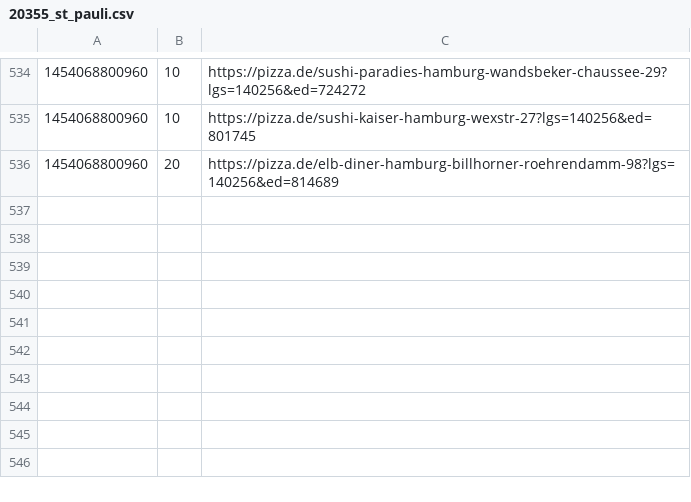
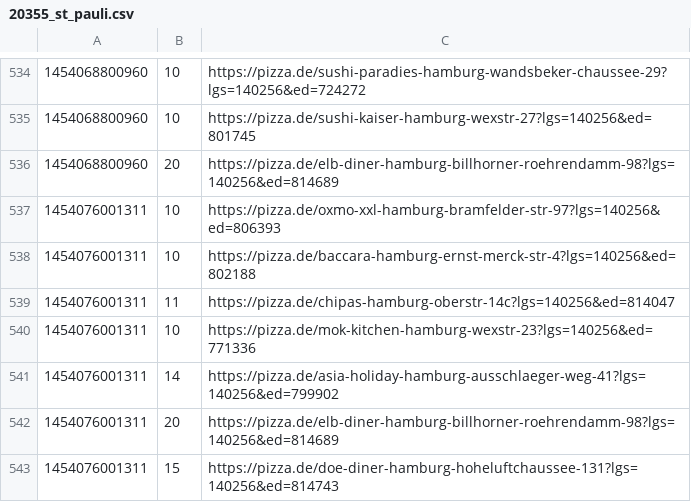
Before and after one commit to pizzadealer/data, a CSV file: 20355_st_pauli.csv, drawn as a sheet; only a part is shown, gaps mark what is left out; the diff names each change by its address in the sheet, - before the commit and + after, or states it on an @@ line.

Commit message:
New Data

```diff
--- a/20355_st_pauli.csv
+++ b/20355_st_pauli.csv
+row 537: 1454076001311 | 10 | https://pizza.de/oxmo-xxl-hamburg-bramfelder-str-97?lgs=140256&ed=806393
+row 538: 1454076001311 | 10 | https://pizza.de/baccara-hamburg-ernst-merck-str-4?lgs=140256&ed=802188
+row 539: 1454076001311 | 11 | https://pizza.de/chipas-hamburg-oberstr-14c?lgs=140256&ed=814047
+row 540: 1454076001311 | 10 | https://pizza.de/mok-kitchen-hamburg-wexstr-23?lgs=140256&ed=771336
+row 541: 1454076001311 | 14 | https://pizza.de/asia-holiday-hamburg-ausschlaeger-weg-41?lgs=140256&ed=799902
+row 542: 1454076001311 | 20 | https://pizza.de/elb-diner-hamburg-billhorner-roehrendamm-98?lgs=140256&ed=814689
+row 543: 1454076001311 | 15 | https://pizza.de/doe-diner-hamburg-hoheluftchaussee-131?lgs=140256&ed=814743
```
